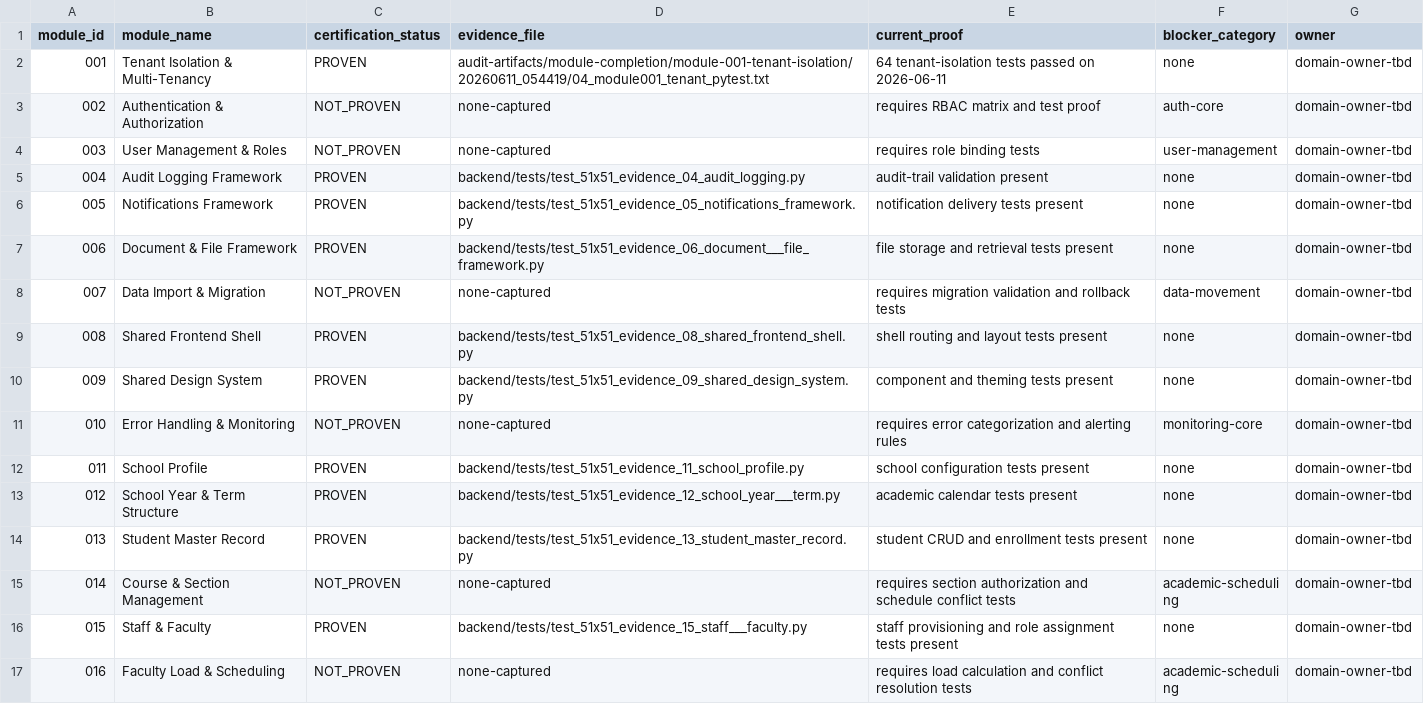
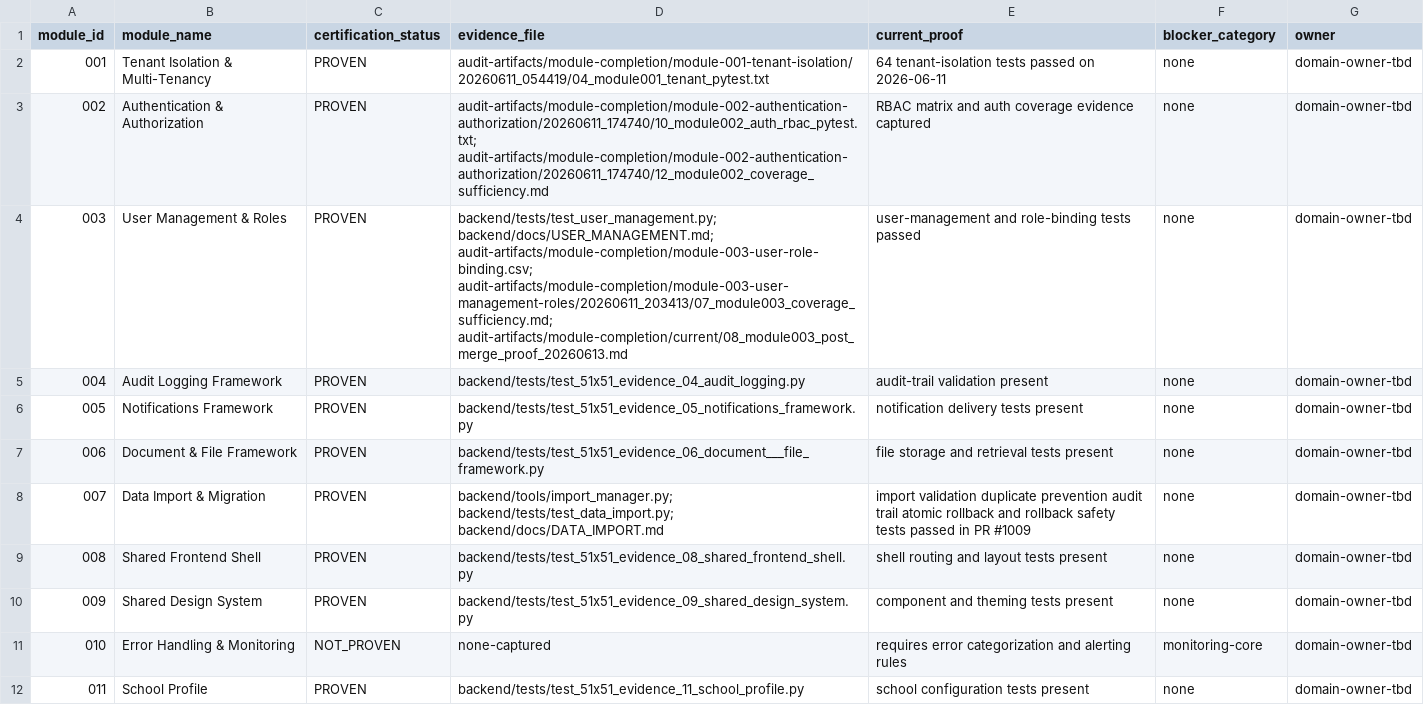
Before and after one commit to Arete0920/Crown-CSMS, a CSV file: audit-artifacts/module-completion/current/01_module_matrix_expanded.csv, drawn as a sheet; only a part is shown; the shorter side is filled out with more unchanged rows.

Commit message:
certify(module007): reconcile data import evidence
Reconciles Module 007 to PROVEN from merged data import evidence. Updates module certification matrix, expanded matrix, and current scorecard. Expected head SHA verified before merge.

```diff
--- a/audit-artifacts/module-completion/current/01_module_matrix_expanded.csv
+++ b/audit-artifacts/module-completion/current/01_module_matrix_expanded.csv
@@ -2,4 +2,4 @@ module_id,module_name,certification_status,evidence_file,current_proof,blocker_c
 001,Tenant Isolation & Multi-Tenancy,PROVEN,audit-artifacts/module-completion/module-001-tenant-isolation/20260611_054419/04_module001_tenant_pytest.txt,64 tenant-isolation tests passed on 2026-06-11,none,domain-owner-tbd
-002,Authentication & Authorization,NOT_PROVEN,none-captured,requires RBAC matrix and test proof,auth-core,domain-owner-tbd
-003,User Management & Roles,NOT_PROVEN,none-captured,requires role binding tests,user-management,domain-owner-tbd
+002,Authentication & Authorization,PROVEN,audit-artifacts/module-completion/module-002-authentication-authorization/20260611_174740/10_module002_auth_rbac_pytest.txt; audit-artifacts/module-completion/module-002-authentication-authorization/20260611_174740/12_module002_coverage_sufficiency.md,RBAC matrix and auth coverage evidence captured,none,domain-owner-tbd
+003,User Management & Roles,PROVEN,backend/tests/test_user_management.py; backend/docs/USER_MANAGEMENT.md; audit-artifacts/module-completion/module-003-user-role-binding.csv; audit-artifacts/module-completion/module-003-user-management-roles/20260611_203413/07_module003_coverage_sufficiency.md; audit-artifacts/module-completion/current/08_module003_post_merge_proof_20260613.md,user-management and role-binding tests passed,none,domain-owner-tbd
 004,Audit Logging Framework,PROVEN,backend/tests/test_51x51_evidence_04_audit_logging.py,audit-trail validation present,none,domain-owner-tbd
@@ -7,3 +7,3 @@ module_id,module_name,certification_status,evidence_file,current_proof,blocker_c
 006,Document & File Framework,PROVEN,backend/tests/test_51x51_evidence_06_document___file_framework.py,file storage and retrieval tests present,none,domain-owner-tbd
-007,Data Import & Migration,NOT_PROVEN,none-captured,requires migration validation and rollback tests,data-movement,domain-owner-tbd
+007,Data Import & Migration,PROVEN,backend/tools/import_manager.py; backend/tests/test_data_import.py; backend/docs/DATA_IMPORT.md,import validation duplicate prevention audit trail atomic rollback and rollback safety tests passed in PR #1009,none,domain-owner-tbd
 008,Shared Frontend Shell,PROVEN,backend/tests/test_51x51_evidence_08_shared_frontend_shell.py,shell routing and layout tests present,none,domain-owner-tbd
```
Also changed, not shown: 2 other files.
